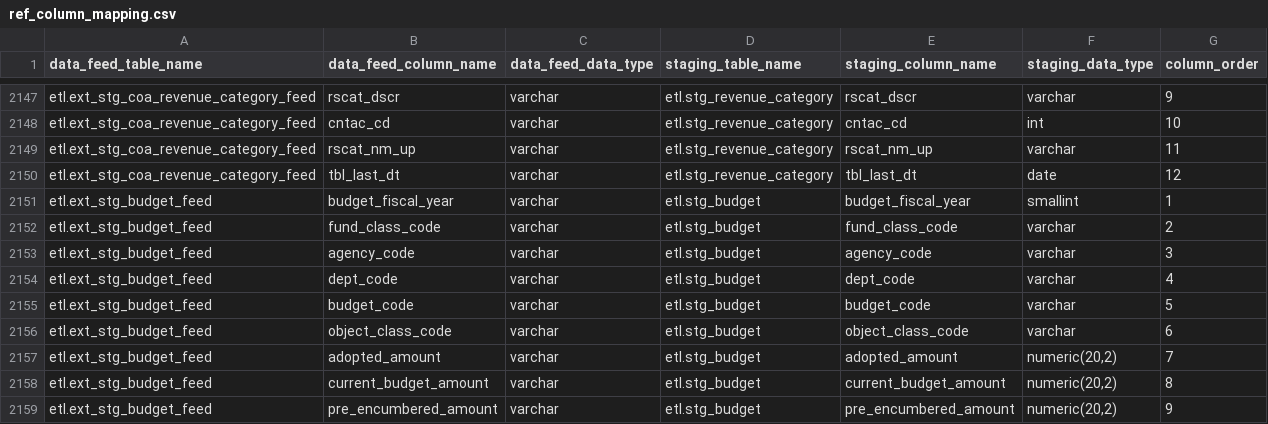
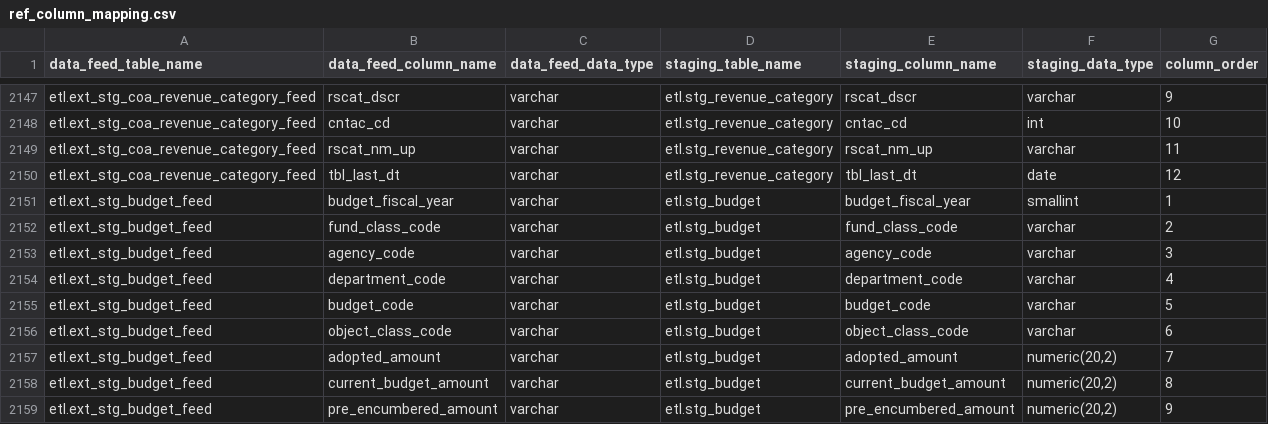
Before and after one commit to vasili4/Checkbook, a CSV file: checkbook/DB scripts/ScriptsForInitialSetUp/ref_column_mapping.csv, drawn as a sheet; only a part is shown, gaps mark what is left out.

Commit message:
Modifying dept_code to department_code in budget related tables
git-svn-id: https://omb-dashboardplatform.reisys.com:10039/NYC_Checkbook_2_0/Database@132 948744eb-f611-4f28-8820-250fb6d8f47d

Former-commit-id: e3fbbf25542744e63afa1834730e8af1076eec93

```diff
--- a/checkbook/DB scripts/ScriptsForInitialSetUp/ref_column_mapping.csv
+++ b/checkbook/DB scripts/ScriptsForInitialSetUp/ref_column_mapping.csv
@@ -2153,3 +2153,3 @@ etl.ext_stg_budget_feed,fund_class_code,varchar,etl.stg_budget,fund_class_code,v
 etl.ext_stg_budget_feed,agency_code,varchar,etl.stg_budget,agency_code,varchar,3
-etl.ext_stg_budget_feed,dept_code,varchar,etl.stg_budget,dept_code,varchar,4
+etl.ext_stg_budget_feed,department_code,varchar,etl.stg_budget,department_code,varchar,4
 etl.ext_stg_budget_feed,budget_code,varchar,etl.stg_budget,budget_code,varchar,5
```
Also changed, not shown: checkbook/DB scripts/ScriptsForInitialSetUp/ref_validation_rule.csv, 1 other file.
